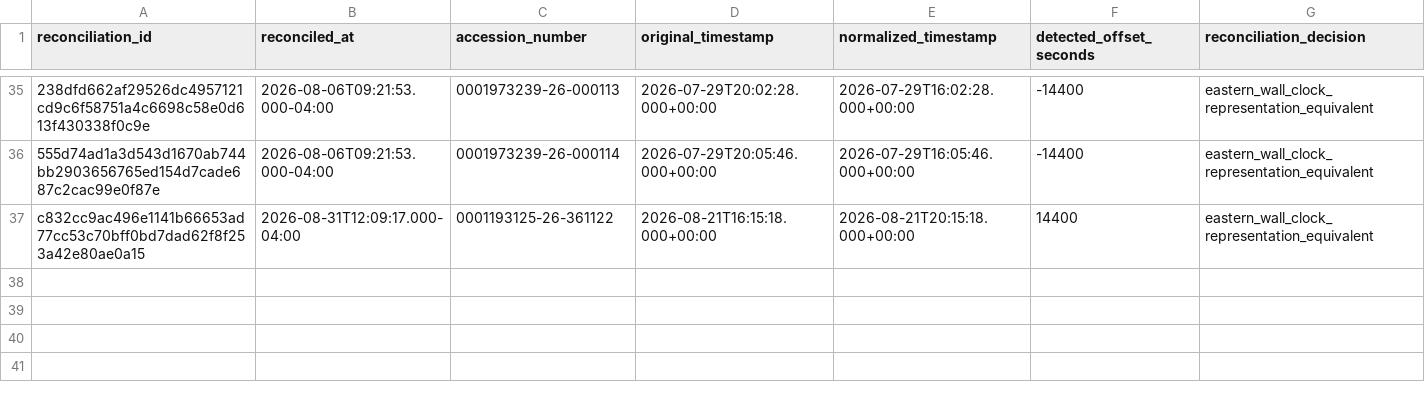
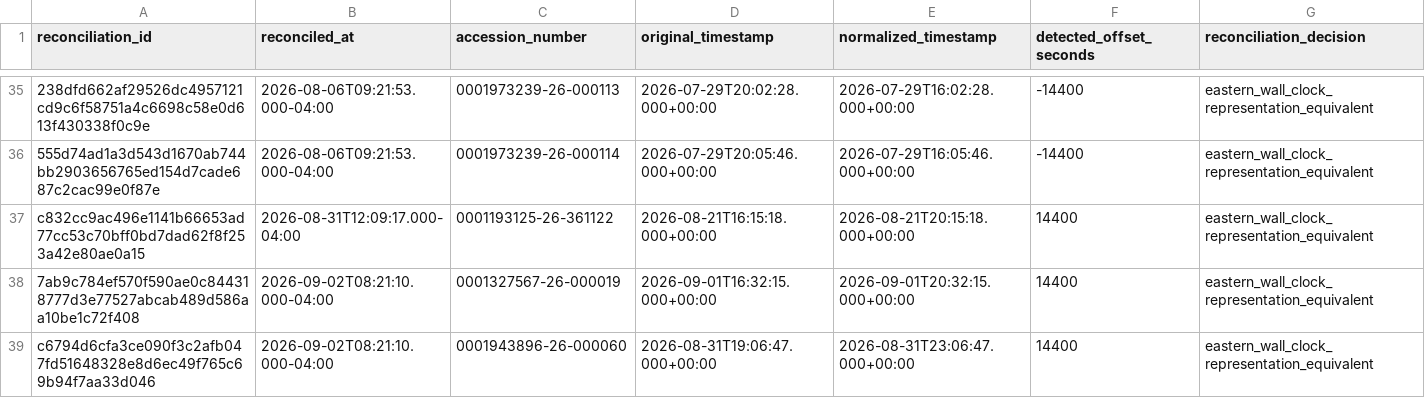
Before and after one commit to stevenchenjy/equity, a CSV file: 03_source_data/phase5r/phase5r_sec_acceptance_time_reconciliation_log.csv, drawn as a sheet; only a part is shown, gaps mark what is left out; the diff names each change by its address in the sheet, - before the commit and + after, or states it on an @@ line.

```diff
--- a/03_source_data/phase5r/phase5r_sec_acceptance_time_reconciliation_log.csv
+++ b/03_source_data/phase5r/phase5r_sec_acceptance_time_reconciliation_log.csv
+row 38: 7ab9c784ef570f590ae0c844318777d3e77527abcab489d586aa10be1c72f408 | 2026-09-02T08:21:10.000-04:00 | 0001327567-26-000019 | 2026-09-01T16:32:15.000+00:00 | 2026-09-01T20:32:15.000+00:00 | 14400 | eastern_wall_clock_representation_equivalent
+row 39: c6794d6cfa3ce090f3c2afb047fd51648328e8d6ec49f765c69b94f7aa33d046 | 2026-09-02T08:21:10.000-04:00 | 0001943896-26-000060 | 2026-08-31T19:06:47.000+00:00 | 2026-08-31T23:06:47.000+00:00 | 14400 | eastern_wall_clock_representation_equivalent
```
Also changed, not shown: 36 other files.
